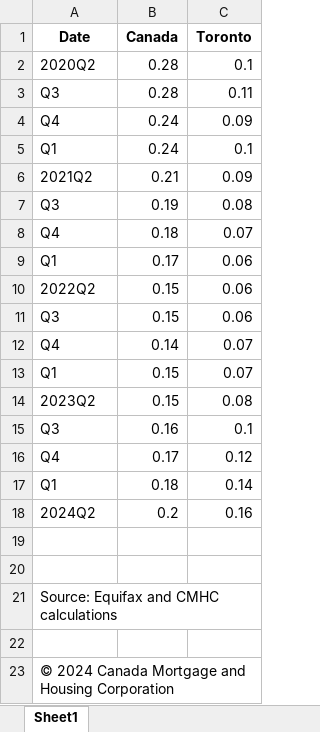
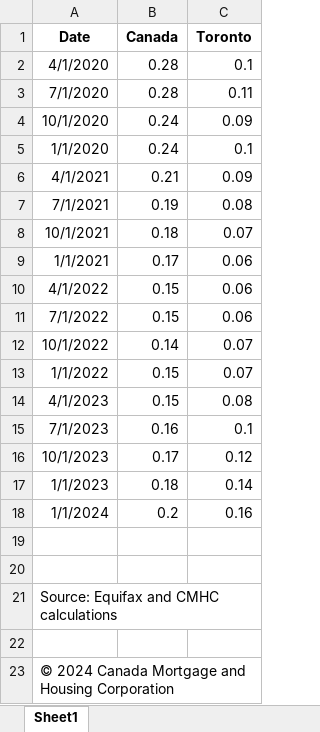
Before and after one commit to haileyburk/bsad482, an Excel workbook: data/CLEANED- Delinquency.xlsx, sheet Sheet1, drawn as a sheet; values as stored, in another font and other column widths than the file's, no borders; the diff names each change by its address in the sheet, - before the commit and + after, or states it on an @@ line.

Commit message:
added updated data and plots

```diff
--- a/data/CLEANED- Delinquency.xlsx (sheet Sheet1)
+++ b/data/CLEANED- Delinquency.xlsx (sheet Sheet1)
-A2 (Date): 2020Q2
+A2 (Date): 4/1/2020
-A3 (Date): Q3
+A3 (Date): 7/1/2020
-A4 (Date): Q4
+A4 (Date): 10/1/2020
-A5 (Date): Q1
+A5 (Date): 1/1/2020
-A6 (Date): 2021Q2
+A6 (Date): 4/1/2021
-A7 (Date): Q3
+A7 (Date): 7/1/2021
-A8 (Date): Q4
+A8 (Date): 10/1/2021
-A9 (Date): Q1
+A9 (Date): 1/1/2021
-A10 (Date): 2022Q2
+A10 (Date): 4/1/2022
-A11 (Date): Q3
+A11 (Date): 7/1/2022
-A12 (Date): Q4
+A12 (Date): 10/1/2022
-A13 (Date): Q1
+A13 (Date): 1/1/2022
-A14 (Date): 2023Q2
+A14 (Date): 4/1/2023
-A15 (Date): Q3
+A15 (Date): 7/1/2023
-A16 (Date): Q4
+A16 (Date): 10/1/2023
-A17 (Date): Q1
+A17 (Date): 1/1/2023
-A18 (Date): 2024Q2
+A18 (Date): 1/1/2024
```
Also changed, not shown: 12 other files.
